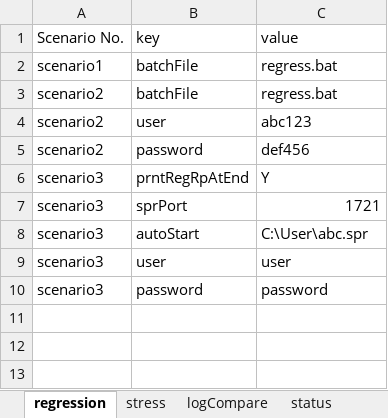
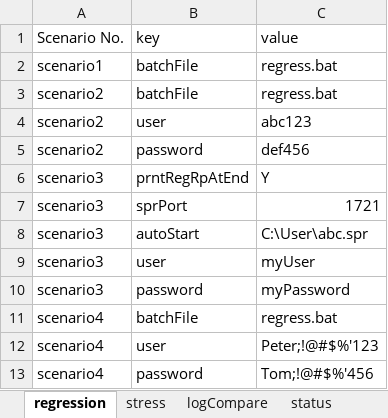
Before and after one commit to charlesdai0822/CPS, an Excel workbook: src/main/resources/RequestParameters.xlsx, sheet regression, drawn as a sheet; values as stored, in another font and other column widths than the file's, no borders; the diff names each change by its address in the sheet, - before the commit and + after, or states it on an @@ line.

```diff
--- a/src/main/resources/RequestParameters.xlsx (sheet regression)
+++ b/src/main/resources/RequestParameters.xlsx (sheet regression)
-C9 (value): user
+C9 (value): myUser
-C10 (value): password
+C10 (value): myPassword
+row 11: scenario4 | batchFile | regress.bat
+row 12: scenario4 | user | Peter;!@#$%'123
+row 13: scenario4 | password | Tom;!@#$%'456
```
Also changed, not shown: sheet stress, sheet status, sheet logCompare, other sheet tabs, target/classes/RequestParameters.xlsx, 7 other files.
